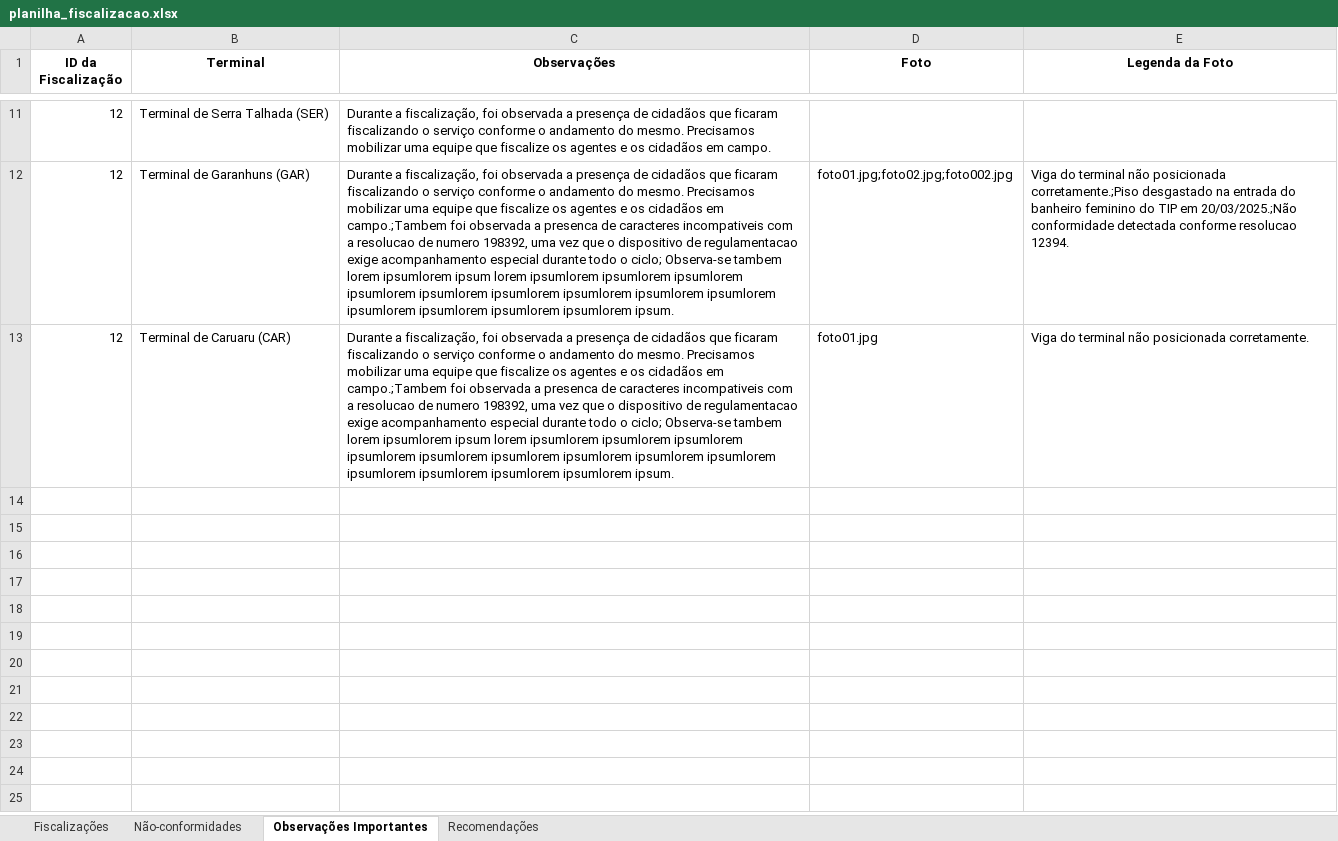
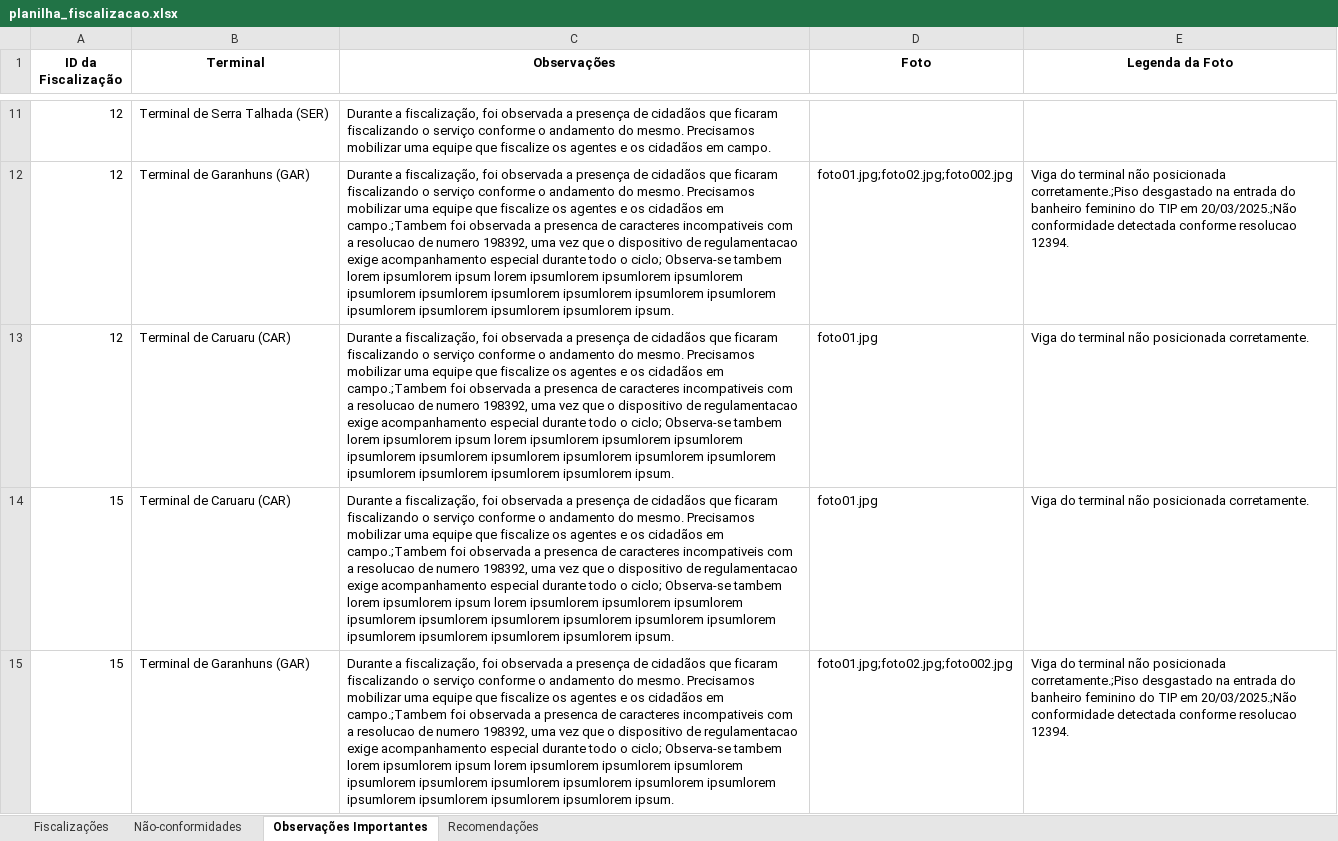
Before and after one commit to luizdefreitas10/gerador-relatorios, an Excel workbook: src/planilha_fiscalizacao.xlsx, sheet Observações Importantes, drawn as a sheet; only a part is shown, gaps mark what is left out; values as stored, in another font and other column widths than the file's, no borders; the diff names each change by its address in the sheet, - before the commit and + after, or states it on an @@ line.

Commit message:
feat: Implementa validação de entrada, adiciona novos módulos e refatora a estrutura do gerador de relatórios

```diff
--- a/src/planilha_fiscalizacao.xlsx (sheet Observações Importantes)
+++ b/src/planilha_fiscalizacao.xlsx (sheet Observações Importantes)
+row 14: 15 | Terminal de Caruaru (CAR) | Durante a fiscalização, foi observada a presença de cidadãos que ficaram fiscalizando o serviço conforme o andamento do mesmo. Precisamos mobilizar uma equipe que fiscalize os agentes e os cidadãos em campo.;Tambem foi observada a presenca de caracteres incompativeis com a resolucao de numero 198392, uma vez que o dispositivo de regulamentacao exige acompanhamento especial durante todo o ciclo; Observa-se tambem lorem ipsumlorem ipsum lorem ipsumlorem ipsumlorem ipsumlorem ipsumlorem ipsumlorem ipsumlorem ipsumlorem ipsumlorem ipsumlorem ipsumlorem ipsumlorem ipsumlorem ipsumlorem ipsum. | foto01.jpg | Viga do terminal não posicionada corretamente.
+row 15: 15 | Terminal de Garanhuns (GAR) | Durante a fiscalização, foi observada a presença de cidadãos que ficaram fiscalizando o serviço conforme o andamento do mesmo. Precisamos mobilizar uma equipe que fiscalize os agentes e os cidadãos em campo.;Tambem foi observada a presenca de caracteres incompativeis com a resolucao de numero 198392, uma vez que o dispositivo de regulamentacao exige acompanhamento especial durante todo o ciclo; Observa-se tambem lorem ipsumlorem ipsum lorem ipsumlorem ipsumlorem ipsumlorem ipsumlorem ipsumlorem ipsumlorem ipsumlorem ipsumlorem ipsumlorem ipsumlorem ipsumlorem ipsumlorem ipsumlorem ipsum. | foto01.jpg;foto02.jpg;foto002.jpg | Viga do terminal não posicionada corretamente.;Piso desgastado na entrada do banheiro feminino do TIP em 20/03/2025.;Não conformidade detectada conforme resolucao 12394.
```
Also changed, not shown: sheet Não-conformidades, sheet Fiscalizações, sheet Recomendações, 36 other files.
